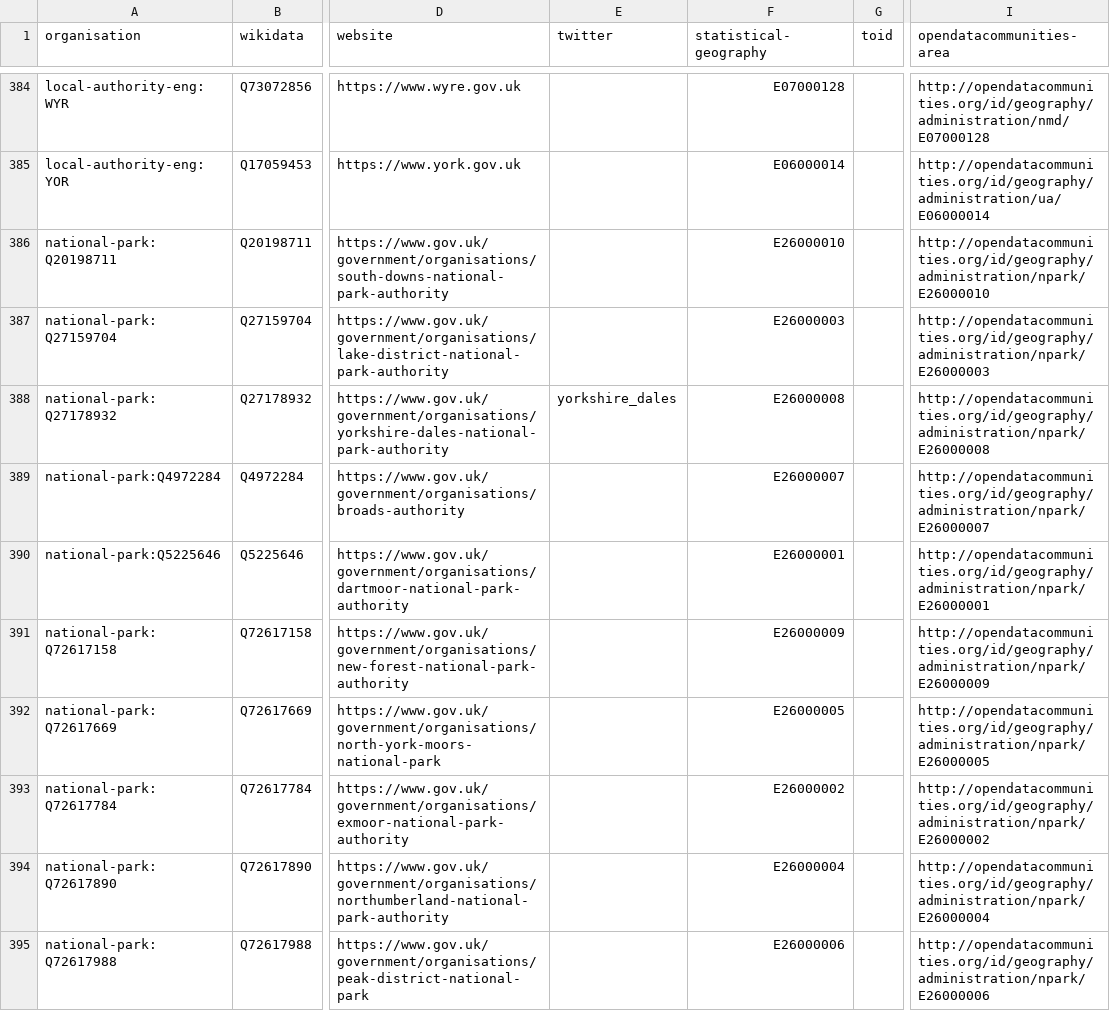
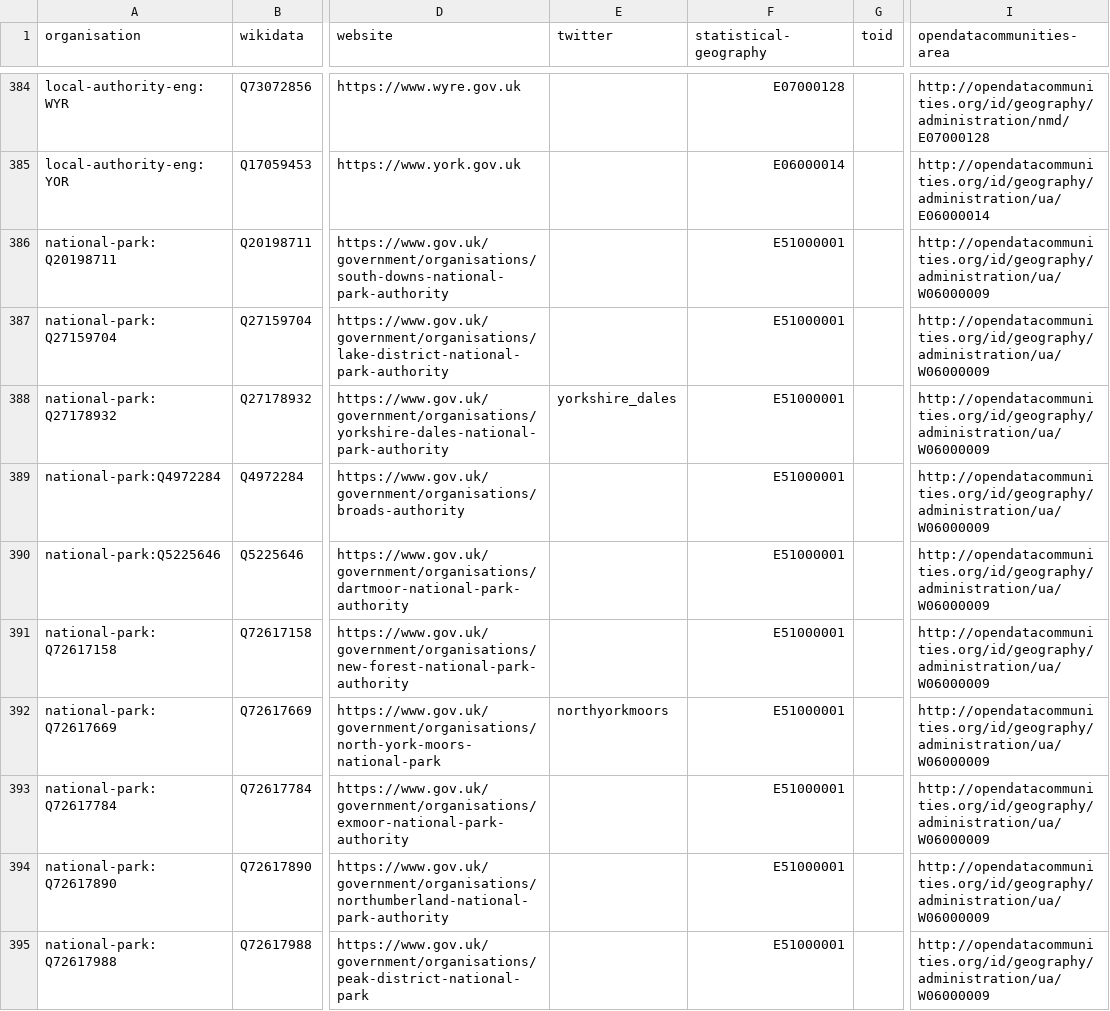
Before and after one commit to digital-land/organisation-dataset, a CSV file: collection/organisation.csv, drawn as a sheet; only a part is shown, gaps mark what is left out; the diff covers the shown part only; the diff names each change by its address in the sheet, - before the commit and + after, or states it on an @@ line.

```diff
--- a/collection/organisation.csv
+++ b/collection/organisation.csv
-F386 (statistical-geography): E26000010
+F386 (statistical-geography): E51000001
-I386 (opendatacommunities-area): http://opendatacommunities.org/id/geography/administration/npark/E26000010
+I386 (opendatacommunities-area): http://opendatacommunities.org/id/geography/administration/ua/W06000009
-F387 (statistical-geography): E26000003
+F387 (statistical-geography): E51000001
-I387 (opendatacommunities-area): http://opendatacommunities.org/id/geography/administration/npark/E26000003
+I387 (opendatacommunities-area): http://opendatacommunities.org/id/geography/administration/ua/W06000009
-F388 (statistical-geography): E26000008
+F388 (statistical-geography): E51000001
-I388 (opendatacommunities-area): http://opendatacommunities.org/id/geography/administration/npark/E26000008
+I388 (opendatacommunities-area): http://opendatacommunities.org/id/geography/administration/ua/W06000009
-F389 (statistical-geography): E26000007
+F389 (statistical-geography): E51000001
-I389 (opendatacommunities-area): http://opendatacommunities.org/id/geography/administration/npark/E26000007
+I389 (opendatacommunities-area): http://opendatacommunities.org/id/geography/administration/ua/W06000009
-F390 (statistical-geography): E26000001
+F390 (statistical-geography): E51000001
-I390 (opendatacommunities-area): http://opendatacommunities.org/id/geography/administration/npark/E26000001
+I390 (opendatacommunities-area): http://opendatacommunities.org/id/geography/administration/ua/W06000009
-F391 (statistical-geography): E26000009
+F391 (statistical-geography): E51000001
-I391 (opendatacommunities-area): http://opendatacommunities.org/id/geography/administration/npark/E26000009
+I391 (opendatacommunities-area): http://opendatacommunities.org/id/geography/administration/ua/W06000009
-E392 (twitter): (empty)
+E392 (twitter): northyorkmoors
-F392 (statistical-geography): E26000005
+F392 (statistical-geography): E51000001
-I392 (opendatacommunities-area): http://opendatacommunities.org/id/geography/administration/npark/E26000005
+I392 (opendatacommunities-area): http://opendatacommunities.org/id/geography/administration/ua/W06000009
-F393 (statistical-geography): E26000002
+F393 (statistical-geography): E51000001
-I393 (opendatacommunities-area): http://opendatacommunities.org/id/geography/administration/npark/E26000002
+I393 (opendatacommunities-area): http://opendatacommunities.org/id/geography/administration/ua/W06000009
-F394 (statistical-geography): E26000004
+F394 (statistical-geography): E51000001
-I394 (opendatacommunities-area): http://opendatacommunities.org/id/geography/administration/npark/E26000004
+I394 (opendatacommunities-area): http://opendatacommunities.org/id/geography/administration/ua/W06000009
-F395 (statistical-geography): E26000006
+F395 (statistical-geography): E51000001
-I395 (opendatacommunities-area): http://opendatacommunities.org/id/geography/administration/npark/E26000006
+I395 (opendatacommunities-area): http://opendatacommunities.org/id/geography/administration/ua/W06000009
```
Also changed, not shown: 25 edited cells elsewhere in this file, collection/opendatacommunities/admingeo.csv, collection/wikidata/organisations.csv, 1 other file.
